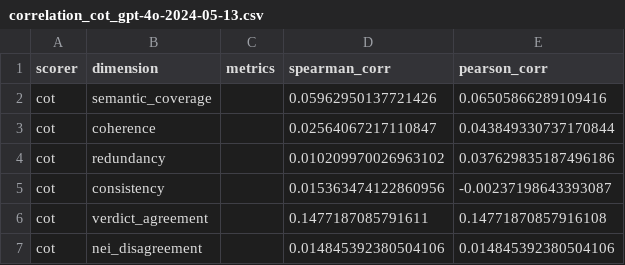
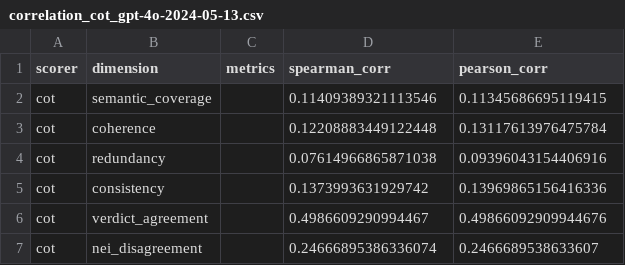
Before and after one commit to mubasharaak/fc-evidence-evaluation, a CSV file: results/manual_eval_subset/correlation_cot_gpt-4o-2024-05-13.csv, drawn as a sheet.

Commit message:
Correlation results

```diff
--- a/results/manual_eval_subset/correlation_cot_gpt-4o-2024-05-13.csv
+++ b/results/manual_eval_subset/correlation_cot_gpt-4o-2024-05-13.csv
@@ -1,7 +1,7 @@
 scorer,dimension,metrics,spearman_corr,pearson_corr
-cot,semantic_coverage,,0.05962950137721426,0.06505866289109416
-cot,coherence,,0.02564067217110847,0.043849330737170844
-cot,redundancy,,0.010209970026963102,0.037629835187496186
-cot,consistency,,0.015363474122860956,-0.00237198643393087
-cot,verdict_agreement,,0.1477187085791611,0.14771870857916108
-cot,nei_disagreement,,0.014845392380504106,0.014845392380504106
+cot,semantic_coverage,,0.11409389321113546,0.11345686695119415
+cot,coherence,,0.12208883449122448,0.13117613976475784
+cot,redundancy,,0.07614966865871038,0.09396043154406916
+cot,consistency,,0.1373993631929742,0.13969865156416336
+cot,verdict_agreement,,0.4986609290994467,0.49866092909944676
+cot,nei_disagreement,,0.24666895386336074,0.2466689538633607
```
Also changed, not shown: 7 other files.
